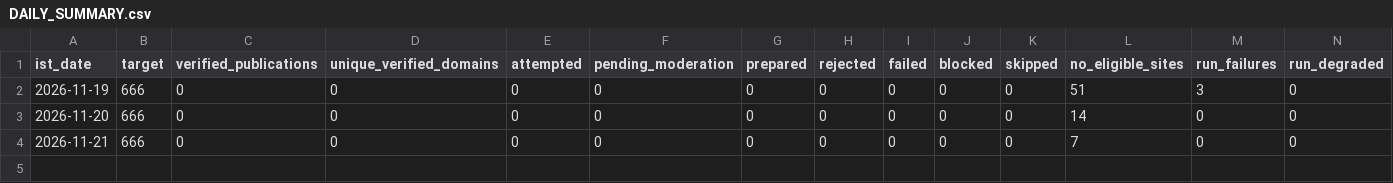
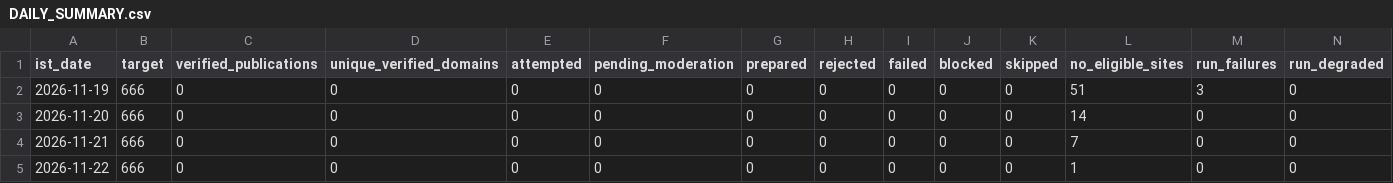
Before and after one commit to shkrelitechnologies-cloud/maya, a CSV file: operations/DAILY_SUMMARY.csv, drawn as a sheet; only a part is shown; rows hold the shown columns only; the diff names each change by its address in the sheet, - before the commit and + after, or states it on an @@ line.

```diff
--- a/operations/DAILY_SUMMARY.csv
+++ b/operations/DAILY_SUMMARY.csv
+row 5: 2026-11-22 | 666 | 0 | 0 | 0 | 0 | 0 | 0 | 0 | 0 | 0 | 1 | 0 | 0
```
Also changed, not shown: operations/OPERATIONS_LEDGER.csv.
